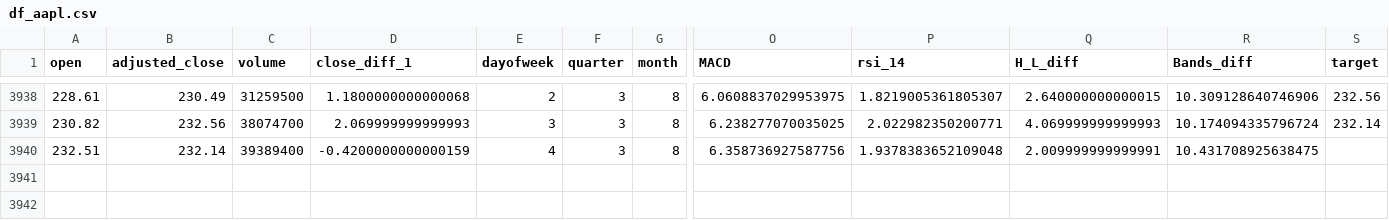
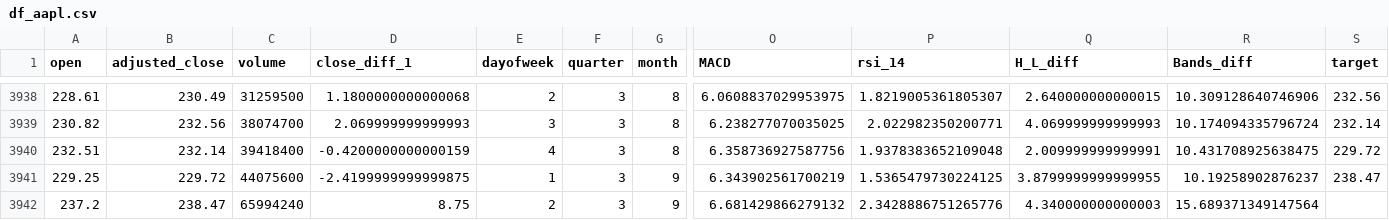
Before and after one commit to littlexen69/ONLINE_DS_THEBRIDGE_YanJun, a CSV file: Machine Learning/Stock_Prediction_ML/data/processed/df_aapl.csv, drawn as a sheet; only a part is shown, gaps mark what is left out; rows hold the shown columns only; the diff names each change by its address in the sheet, - before the commit and + after, or states it on an @@ line.

```diff
--- a/Machine Learning/Stock_Prediction_ML/data/processed/df_aapl.csv
+++ b/Machine Learning/Stock_Prediction_ML/data/processed/df_aapl.csv
-C3940 (volume): 39389400
+C3940 (volume): 39418400
-S3940 (target): (empty)
+S3940 (target): 229.72
+row 3941: 229.25 | 229.72 | 44075600 | -2.4199999999999875 | 1 | 3 | 9 | 6.343902561700219 | 1.5365479730224125 | 3.8799999999999955 | 10.19258902876237 | 238.47
+row 3942: 237.2 | 238.47 | 65994240 | 8.75 | 2 | 3 | 9 | 6.681429866279132 | 2.3428886751265776 | 4.340000000000003 | 15.689371349147564
```
Also changed, not shown: Machine Learning/Stock_Prediction_ML/data/processed/df_googl.csv, Machine Learning/Stock_Prediction_ML/data/processed/df_itx.csv, 25 other files.
